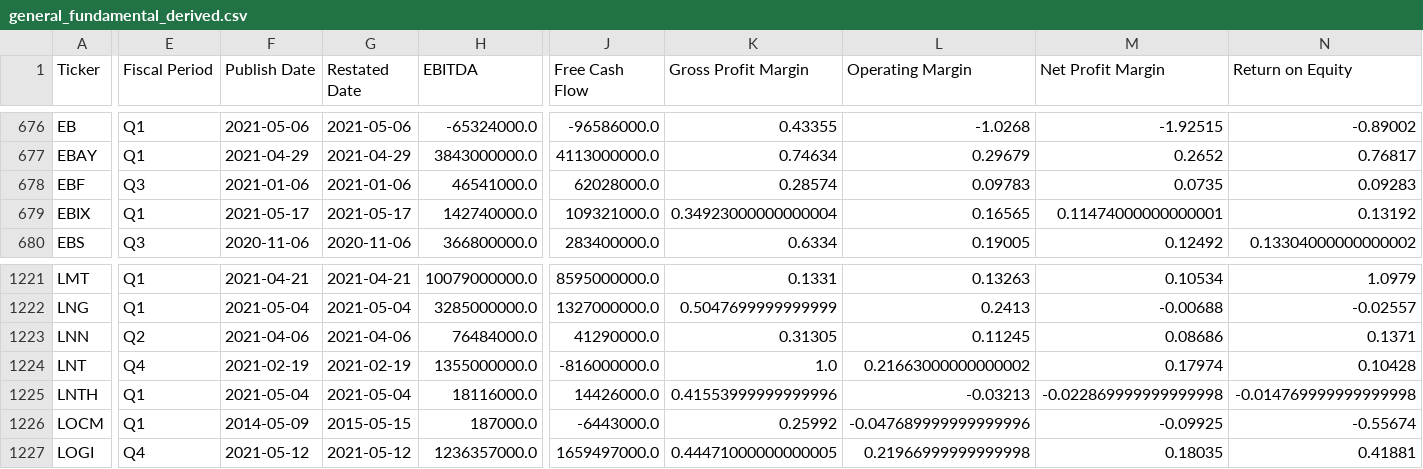
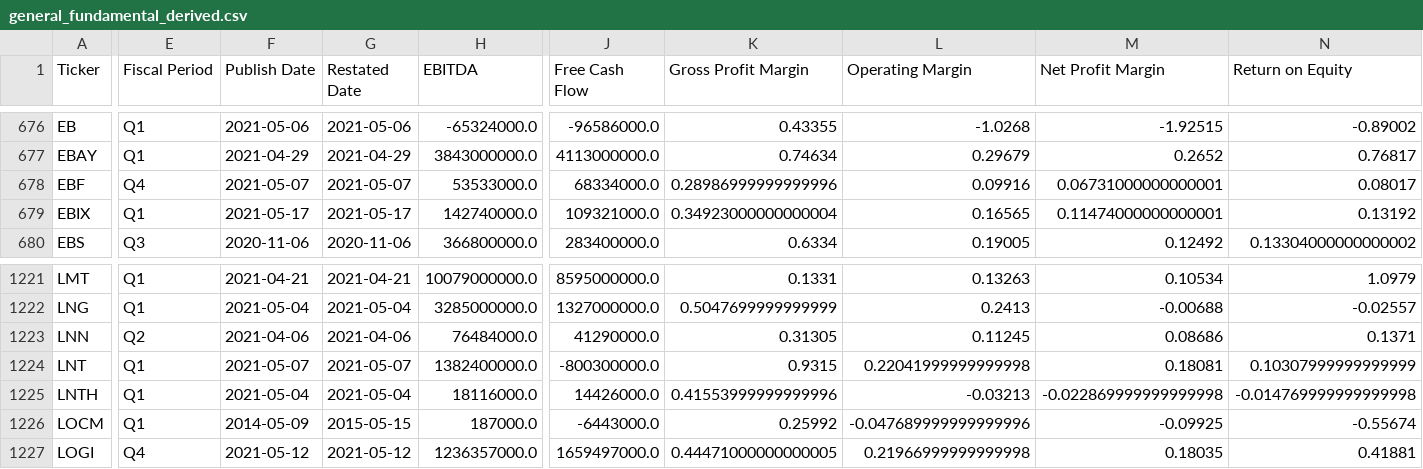
Before and after one commit to gardnmi/valuation-dashboard, a CSV file: data/general_fundamental_derived.csv, drawn as a sheet; only a part is shown, gaps mark what is left out; the diff covers the shown part only; the diff names each change by its address in the sheet, - before the commit and + after, or states it on an @@ line.

```diff
--- a/data/general_fundamental_derived.csv
+++ b/data/general_fundamental_derived.csv
-E678 (Fiscal Period): Q3
+E678 (Fiscal Period): Q4
-F678 (Publish Date): 2021-01-06
+F678 (Publish Date): 2021-05-07
-G678 (Restated Date): 2021-01-06
+G678 (Restated Date): 2021-05-07
-H678 (EBITDA): 46541000.0
+H678 (EBITDA): 53533000.0
-J678 (Free Cash Flow): 62028000.0
+J678 (Free Cash Flow): 68334000.0
-K678 (Gross Profit Margin): 0.28574
+K678 (Gross Profit Margin): 0.28986999999999996
-L678 (Operating Margin): 0.09783
+L678 (Operating Margin): 0.09916
-M678 (Net Profit Margin): 0.0735
+M678 (Net Profit Margin): 0.06731000000000001
-N678 (Return on Equity): 0.09283
+N678 (Return on Equity): 0.08017
-E1224 (Fiscal Period): Q4
+E1224 (Fiscal Period): Q1
-F1224 (Publish Date): 2021-02-19
+F1224 (Publish Date): 2021-05-07
-G1224 (Restated Date): 2021-02-19
+G1224 (Restated Date): 2021-05-07
-H1224 (EBITDA): 1355000000.0
+H1224 (EBITDA): 1382400000.0
-J1224 (Free Cash Flow): -816000000.0
+J1224 (Free Cash Flow): -800300000.0
-K1224 (Gross Profit Margin): 1.0
+K1224 (Gross Profit Margin): 0.9315
-L1224 (Operating Margin): 0.21663000000000002
+L1224 (Operating Margin): 0.22041999999999998
-M1224 (Net Profit Margin): 0.17974
+M1224 (Net Profit Margin): 0.18081
-N1224 (Return on Equity): 0.10428
+N1224 (Return on Equity): 0.10307999999999999
```
Also changed, not shown: 24 edited cells elsewhere in this file, data/banks_predictions.csv, data/banks_sim_matrix.csv, 18 other files.
